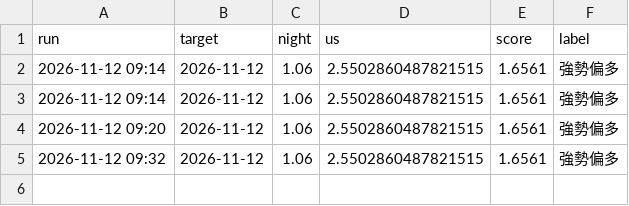
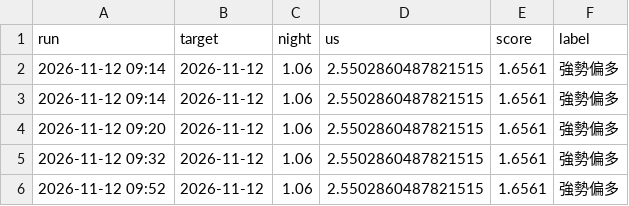
Before and after one commit to bette0708-cyber/kanpan-daily, a CSV file: 紀錄/大盤預測.csv, drawn as a sheet; the diff names each change by its address in the sheet, - before the commit and + after, or states it on an @@ line.

```diff
--- a/紀錄/大盤預測.csv
+++ b/紀錄/大盤預測.csv
+row 6: 2026-11-12 09:52 | 2026-11-12 | 1.06 | 2.5502860487821515 | 1.6561 | 強勢偏多
```
Also changed, not shown: 紀錄/個股預測.csv, 1 other file.
